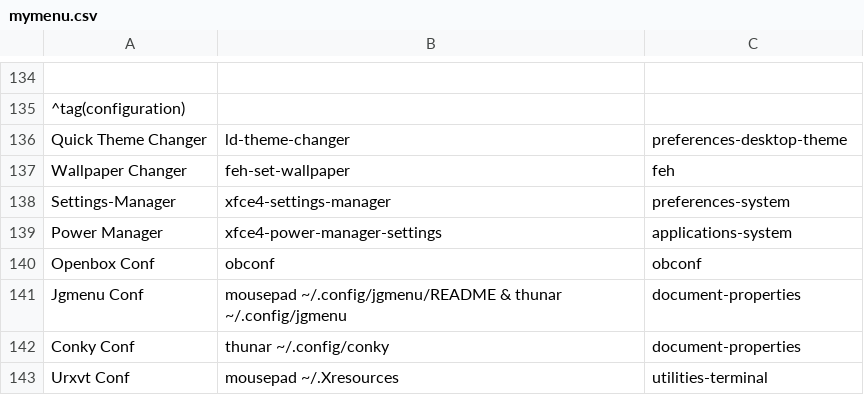
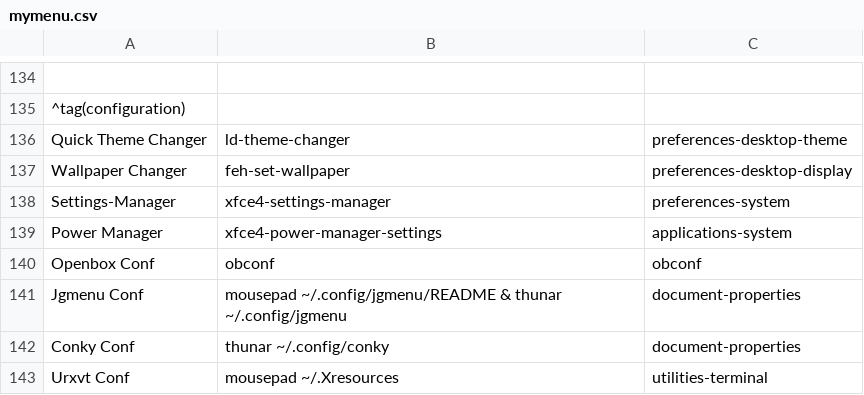
Before and after one commit to sleekmason/Lilidog, a CSV file: config/includes.chroot_after_packages/etc/skel/.config/jgmenu/jgmenu.bak/mymenu.csv, drawn as a sheet; only a part is shown, gaps mark what is left out; the diff names each change by its address in the sheet, - before the commit and + after, or states it on an @@ line.

Commit message:
Changed wallpaper icon in Configuration menu.

```diff
--- a/config/includes.chroot_after_packages/etc/skel/.config/jgmenu/jgmenu.bak/mymenu.csv
+++ b/config/includes.chroot_after_packages/etc/skel/.config/jgmenu/jgmenu.bak/mymenu.csv
-C137: feh
+C137: preferences-desktop-display
```
Also changed, not shown: config/includes.chroot_after_packages/etc/skel/.config/jgmenu/mymenu.csv.
